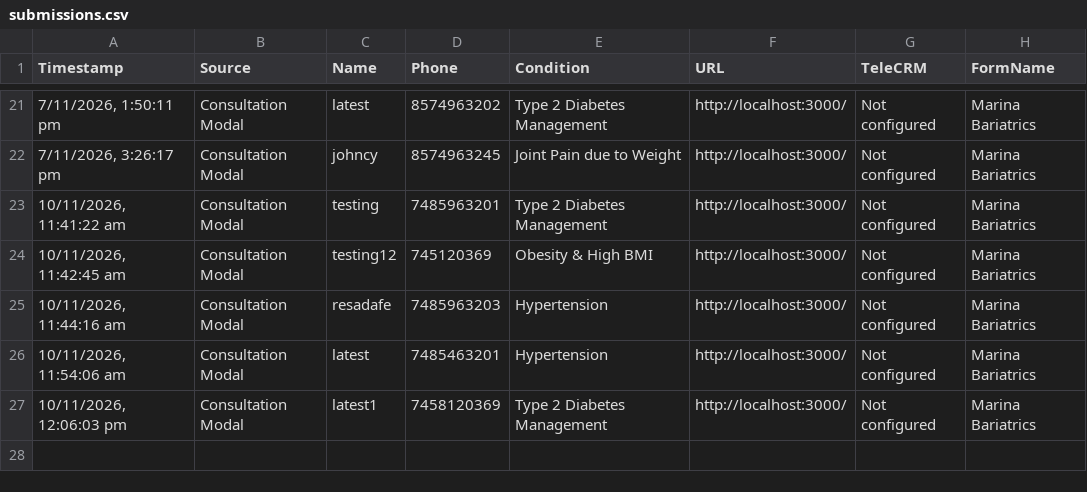
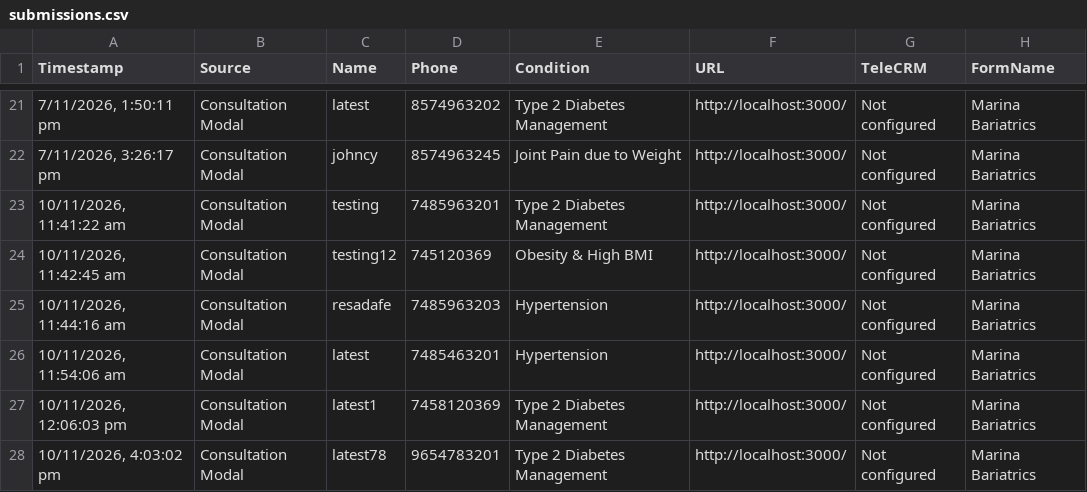
Before and after one commit to crowddevelopers08-arch/marinas-b-lp, a CSV file: data/submissions.csv, drawn as a sheet; only a part is shown, gaps mark what is left out.

Commit message:
marinas bc lps changedsssda

```diff
--- a/data/submissions.csv
+++ b/data/submissions.csv
@@ -27 +27,2 @@ Timestamp,Source,Name,Phone,Condition,URL,TeleCRM,FormName
 "10/11/2026, 12:06:03 pm",Consultation Modal,latest1,7458120369,Type 2 Diabetes Management,http://localhost:3000/,Not configured,Marina Bariatrics
+"10/11/2026, 4:03:02 pm",Consultation Modal,latest78,9654783201,Type 2 Diabetes Management,http://localhost:3000/,Not configured,Marina Bariatrics
```
Also changed, not shown: 1 other file.
